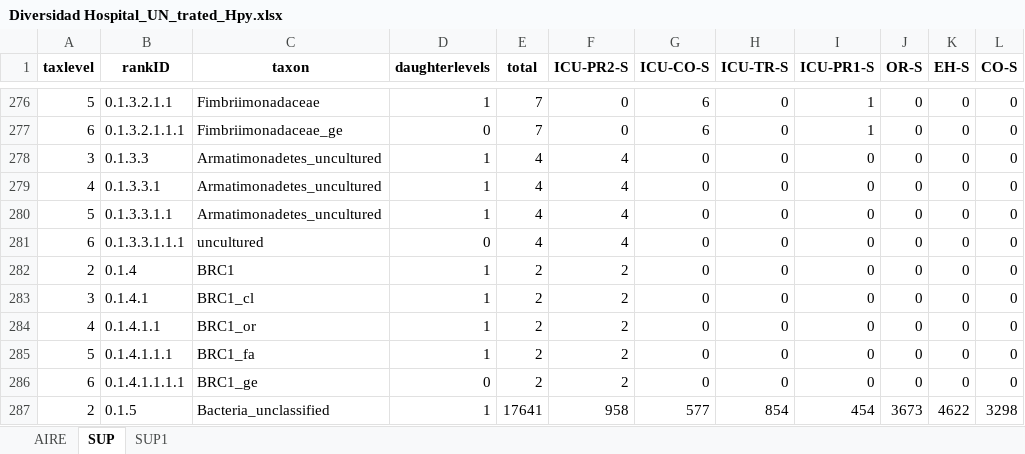
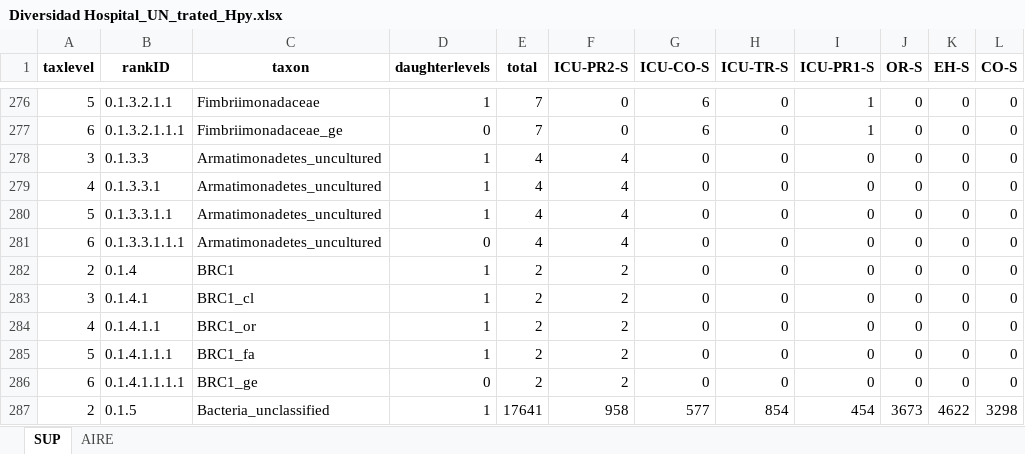
Before and after one commit to GCddc/TFM_Hospital, an Excel workbook: Diversidad Hospital_UN_trated_Hpy.xlsx, sheet SUP, drawn as a sheet; only a part is shown, gaps mark what is left out; values as stored, in another font and other column widths than the file's, no borders; the diff names each change by its address in the sheet, - before the commit and + after, or states it on an @@ line.

```diff
--- a/Diversidad Hospital_UN_trated_Hpy.xlsx (sheet SUP)
+++ b/Diversidad Hospital_UN_trated_Hpy.xlsx (sheet SUP)
-sheet tab: SUP1
@@ sheet tab order changed: SUP | AIRE @@
-C281 (taxon): uncultured
+C281 (taxon): Armatimonadetes_uncultured
```
Also changed, not shown: Diversidad Hospital.xlsx, Diversidad Hospital_columscreator_Hpy.xlsx, 26 other files.
